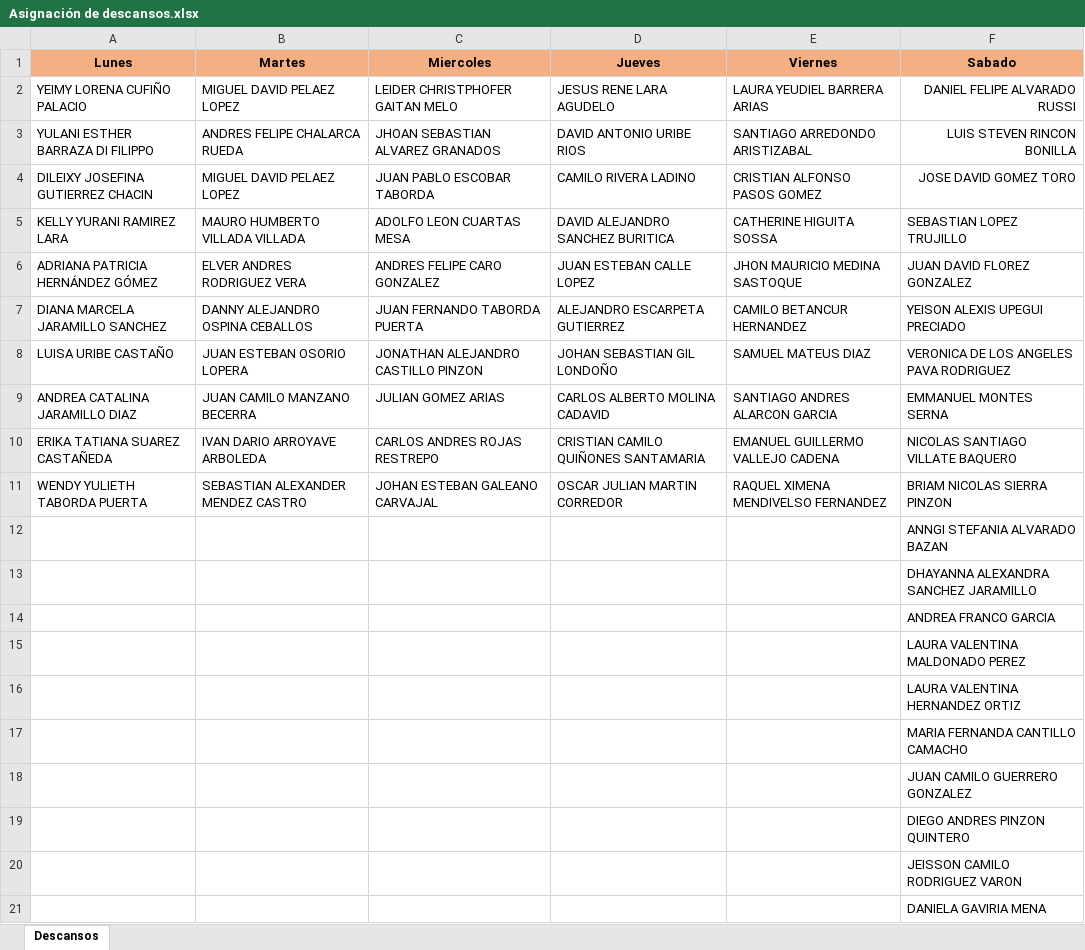
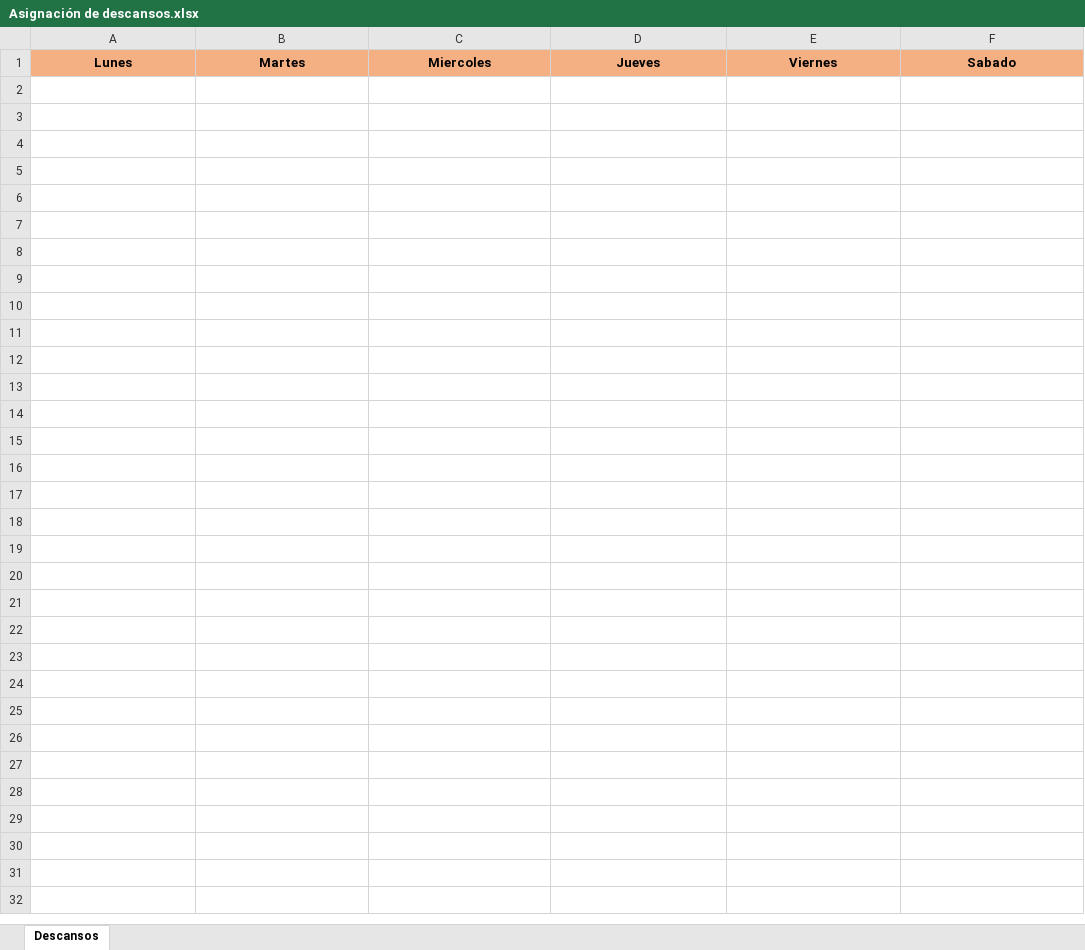
Before and after one commit to collazomathias/UiPath_AsignacionDeVentas, an Excel workbook: Files/Asignación de descansos.xlsx, sheet Descansos, drawn as a sheet; only a part is shown; values as stored, in another font and other column widths than the file's, no borders; charts and pictures not drawn; the diff covers the shown part only; the diff names each change by its address in the sheet, - before the commit and + after, or states it on an @@ line.

```diff
--- a/Files/Asignación de descansos.xlsx (sheet Descansos)
+++ b/Files/Asignación de descansos.xlsx (sheet Descansos)
-row 2: YEIMY LORENA CUFIÑO PALACIO | MIGUEL DAVID PELAEZ LOPEZ | LEIDER CHRISTPHOFER GAITAN MELO | JESUS RENE LARA AGUDELO | LAURA YEUDIEL BARRERA ARIAS | DANIEL FELIPE ALVARADO RUSSI
-row 3: YULANI ESTHER BARRAZA DI FILIPPO | ANDRES FELIPE CHALARCA RUEDA | JHOAN SEBASTIAN ALVAREZ GRANADOS | DAVID ANTONIO URIBE RIOS | SANTIAGO ARREDONDO ARISTIZABAL | LUIS STEVEN RINCON BONILLA
-row 4: DILEIXY JOSEFINA GUTIERREZ CHACIN | MIGUEL DAVID PELAEZ LOPEZ | JUAN PABLO ESCOBAR TABORDA | CAMILO RIVERA LADINO | CRISTIAN ALFONSO PASOS GOMEZ | JOSE DAVID GOMEZ TORO
-row 5: KELLY YURANI RAMIREZ LARA | MAURO HUMBERTO VILLADA VILLADA | ADOLFO LEON CUARTAS MESA | DAVID ALEJANDRO SANCHEZ BURITICA | CATHERINE HIGUITA SOSSA | SEBASTIAN LOPEZ TRUJILLO
-row 6: ADRIANA PATRICIA HERNÁNDEZ GÓMEZ | ELVER ANDRES RODRIGUEZ VERA | ANDRES FELIPE CARO GONZALEZ | JUAN ESTEBAN CALLE LOPEZ | JHON MAURICIO MEDINA SASTOQUE | JUAN DAVID FLOREZ GONZALEZ
-row 7: DIANA MARCELA JARAMILLO SANCHEZ | DANNY ALEJANDRO OSPINA CEBALLOS | JUAN FERNANDO TABORDA PUERTA | ALEJANDRO ESCARPETA GUTIERREZ | CAMILO BETANCUR HERNANDEZ | YEISON ALEXIS UPEGUI PRECIADO
-row 8: LUISA URIBE CASTAÑO | JUAN ESTEBAN OSORIO LOPERA | JONATHAN ALEJANDRO CASTILLO PINZON | JOHAN SEBASTIAN GIL LONDOÑO | SAMUEL MATEUS DIAZ | VERONICA DE LOS ANGELES PAVA RODRIGUEZ
-row 9: ANDREA CATALINA JARAMILLO DIAZ | JUAN CAMILO MANZANO BECERRA | JULIAN GOMEZ ARIAS | CARLOS ALBERTO MOLINA CADAVID | SANTIAGO ANDRES ALARCON GARCIA | EMMANUEL MONTES SERNA
-row 10: ERIKA TATIANA SUAREZ CASTAÑEDA | IVAN DARIO ARROYAVE ARBOLEDA | CARLOS ANDRES ROJAS RESTREPO | CRISTIAN CAMILO QUIÑONES SANTAMARIA | EMANUEL GUILLERMO VALLEJO CADENA | NICOLAS SANTIAGO VILLATE BAQUERO
-row 11: WENDY YULIETH TABORDA PUERTA | SEBASTIAN ALEXANDER MENDEZ CASTRO | JOHAN ESTEBAN GALEANO CARVAJAL | OSCAR JULIAN MARTIN CORREDOR | RAQUEL XIMENA MENDIVELSO FERNANDEZ | BRIAM NICOLAS SIERRA PINZON
-row 12:  |  |  |  |  | ANNGI STEFANIA ALVARADO BAZAN
-row 13:  |  |  |  |  | DHAYANNA ALEXANDRA SANCHEZ JARAMILLO
-row 14:  |  |  |  |  | ANDREA FRANCO GARCIA
-row 15:  |  |  |  |  | LAURA VALENTINA MALDONADO PEREZ
-row 16:  |  |  |  |  | LAURA VALENTINA HERNANDEZ ORTIZ
-row 17:  |  |  |  |  | MARIA FERNANDA CANTILLO CAMACHO
-row 18:  |  |  |  |  | JUAN CAMILO GUERRERO GONZALEZ
-row 19:  |  |  |  |  | DIEGO ANDRES PINZON QUINTERO
-row 20:  |  |  |  |  | JEISSON CAMILO RODRIGUEZ VARON
-row 21:  |  |  |  |  | DANIELA GAVIRIA MENA
```
Also changed, not shown: 30 removed rows elsewhere in this sheet, charts or pictures, Files/InformacionPagosComision.xlsx, Files/Parámetros de negocio.xlsx, 29 other files.
